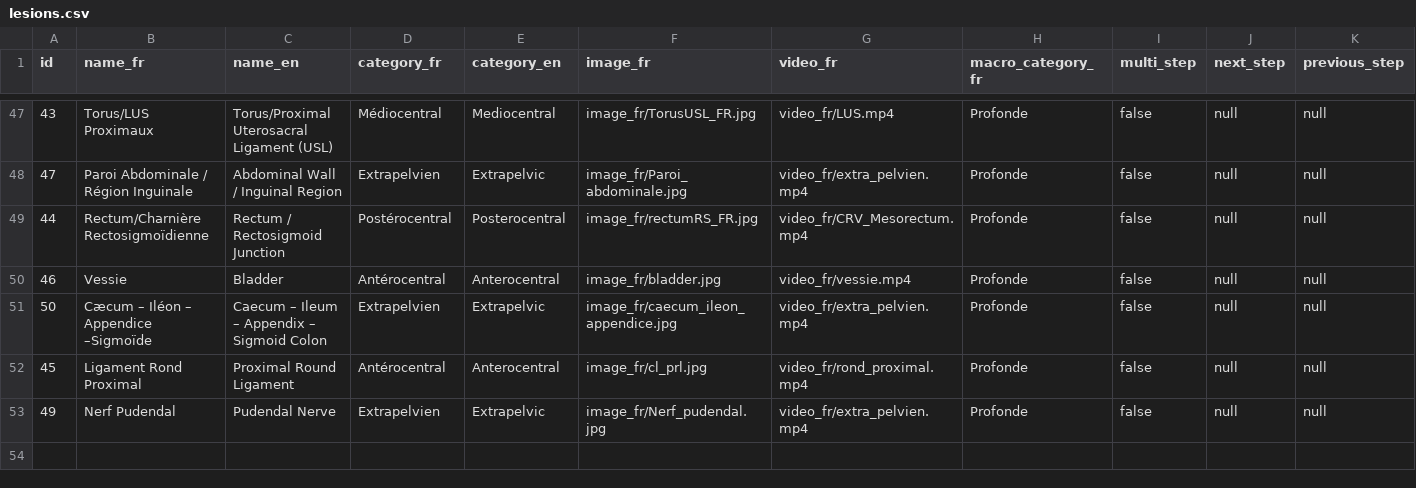
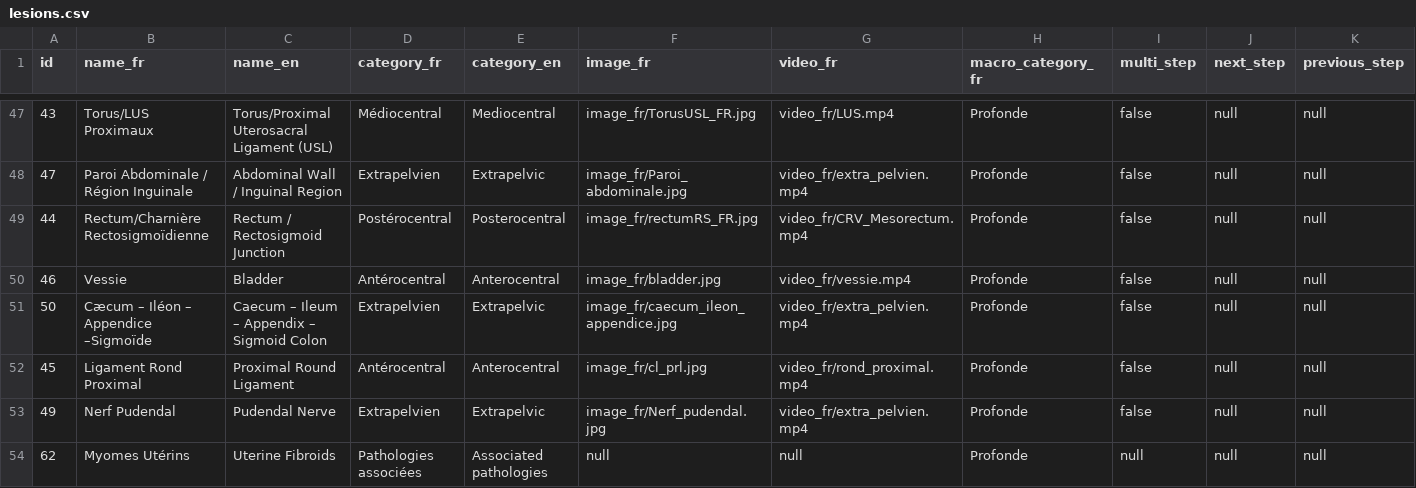
Before and after one commit to ScrollAgency/Sifem, a CSV file: imports/lesions.csv, drawn as a sheet; only a part is shown, gaps mark what is left out; rows hold the shown columns only; the diff names each change by its address in the sheet, - before the commit and + after, or states it on an @@ line.

```diff
--- a/imports/lesions.csv
+++ b/imports/lesions.csv
+row 54: 62 | Myomes Utérins | Uterine Fibroids | Pathologies associées | Associated pathologies | null | null | Profonde | null | null | null
```
Also changed, not shown: 5 other files.
